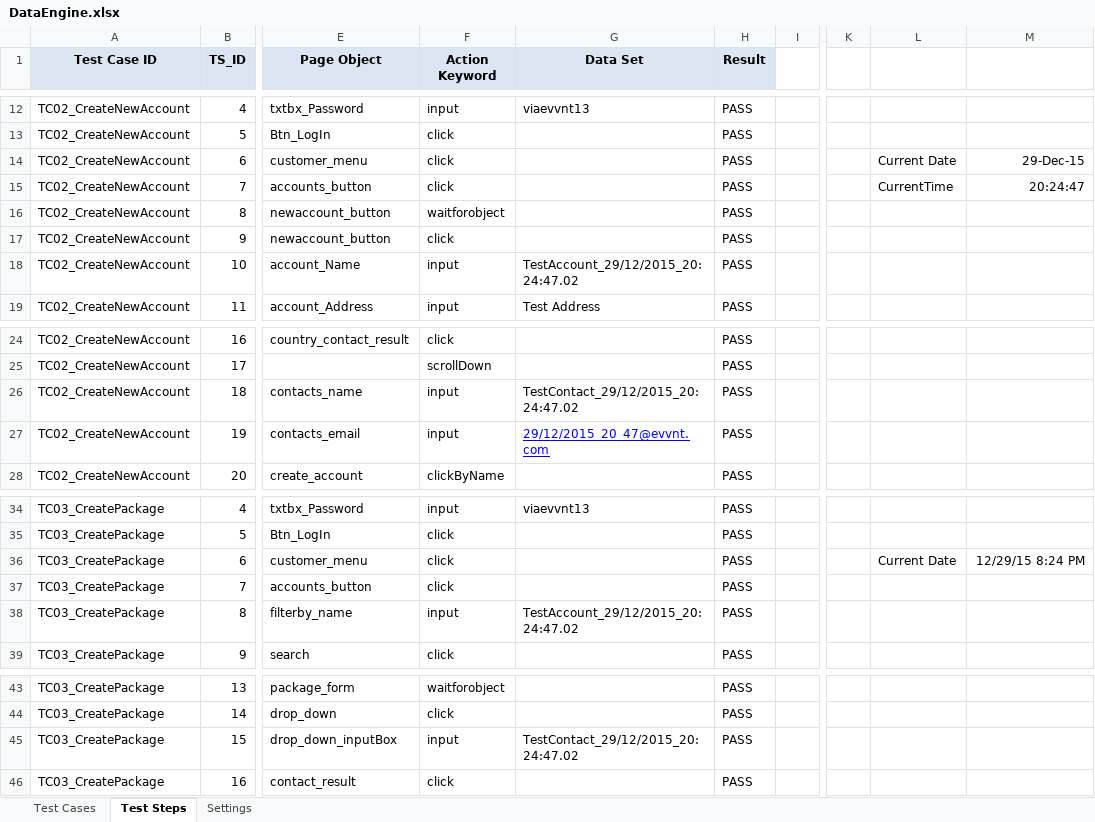
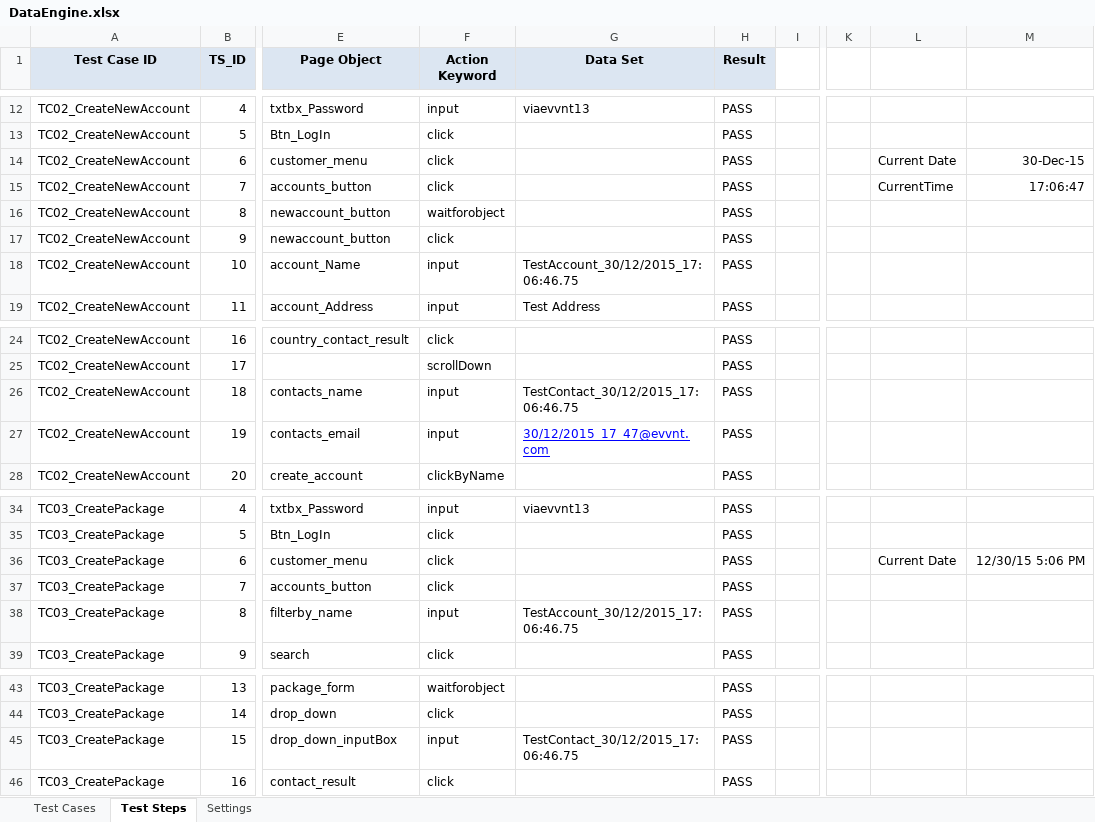
Before and after one commit to TestAutomationNitor/EVVNT_Automation, an Excel workbook: EvvntProject/src/data_engine/DataEngine.xlsx, sheet Test Steps, drawn as a sheet; only a part is shown, gaps mark what is left out; values as stored, in another font and other column widths than the file's, no borders; the diff names each change by its address in the sheet, - before the commit and + after, or states it on an @@ line.

```diff
--- a/EvvntProject/src/data_engine/DataEngine.xlsx (sheet Test Steps)
+++ b/EvvntProject/src/data_engine/DataEngine.xlsx (sheet Test Steps)
-M14: 29-Dec-15
+M14: 30-Dec-15
-M15: 20:24:47
+M15: 17:06:47
-G18 (Data Set): TestAccount_29/12/2015_20:24:47.02
+G18 (Data Set): TestAccount_30/12/2015_17:06:46.75
-G26 (Data Set): TestContact_29/12/2015_20:24:47.02
+G26 (Data Set): TestContact_30/12/2015_17:06:46.75
-G27 (Data Set): 29/12/2015_20_47@evvnt.com
+G27 (Data Set): 30/12/2015_17_47@evvnt.com
-M36: 12/29/15 8:24 PM
+M36: 12/30/15 5:06 PM
-G38 (Data Set): TestAccount_29/12/2015_20:24:47.02
+G38 (Data Set): TestAccount_30/12/2015_17:06:46.75
-G45 (Data Set): TestContact_29/12/2015_20:24:47.02
+G45 (Data Set): TestContact_30/12/2015_17:06:46.75
```
Also changed, not shown: EvvntProject/target/classes/data_engine/DataEngine.xlsx, 19 other files.
